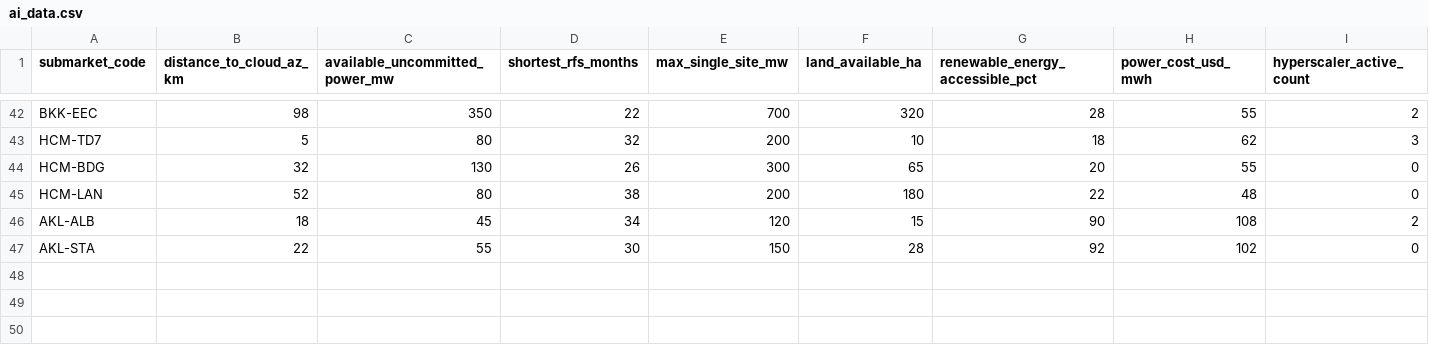
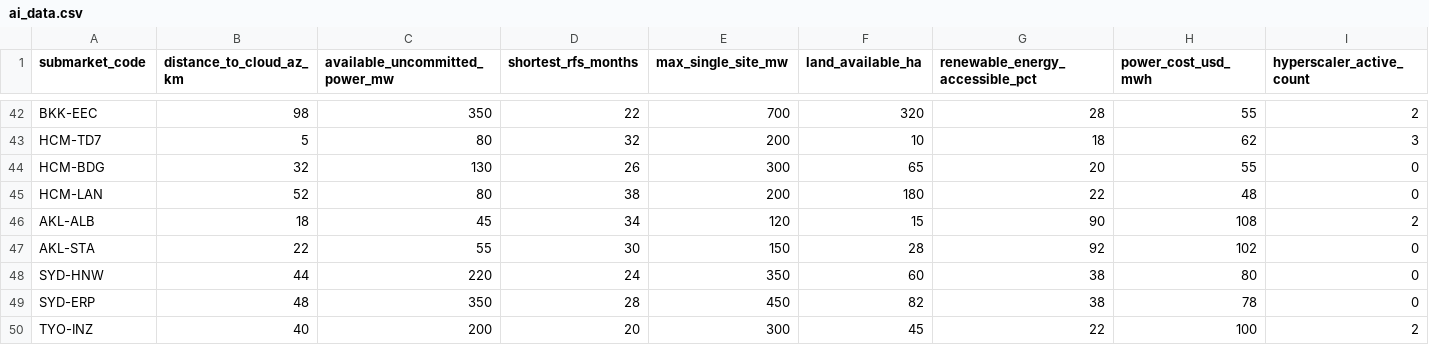
Before and after one commit to chansimin/Vantage-Test, a CSV file: data/ai_data.csv, drawn as a sheet; only a part is shown, gaps mark what is left out; rows hold the shown columns only; the diff names each change by its address in the sheet, - before the commit and + after, or states it on an @@ line.

```diff
--- a/data/ai_data.csv
+++ b/data/ai_data.csv
+row 48: SYD-HNW | 44 | 220 | 24 | 350 | 60 | 38 | 80 | 0
+row 49: SYD-ERP | 48 | 350 | 28 | 450 | 82 | 38 | 78 | 0
+row 50: TYO-INZ | 40 | 200 | 20 | 300 | 45 | 22 | 100 | 2
```
Also changed, not shown: data/cloud_data.csv, 5 other files.
